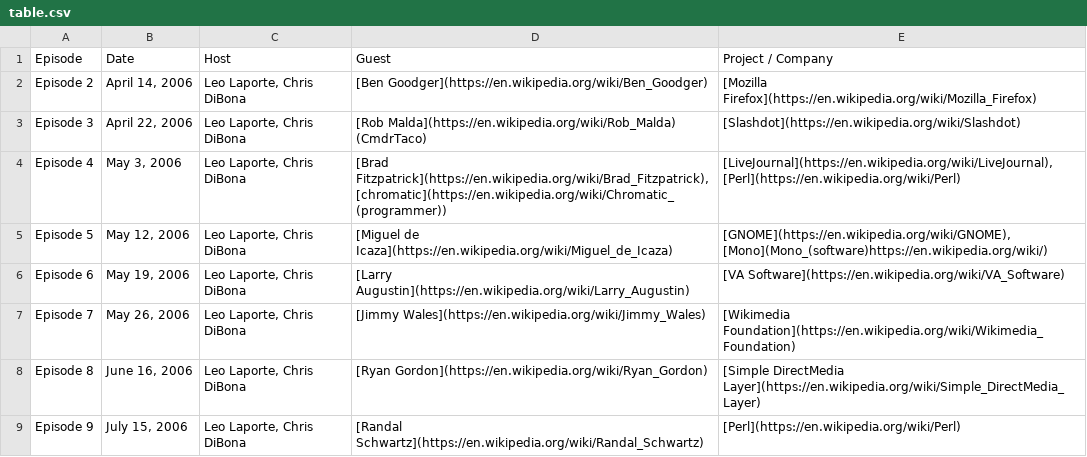
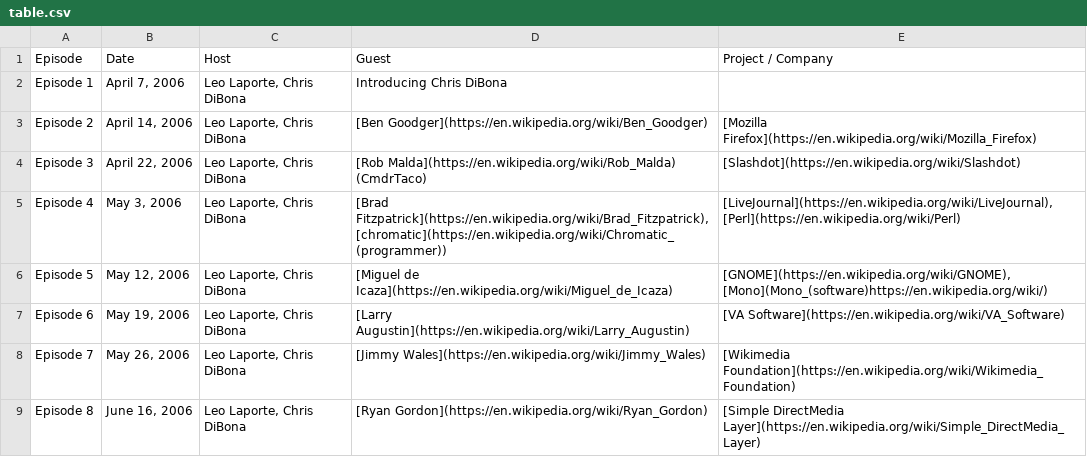
Before and after one commit to teeks99/floss-weekly-archive, a CSV file: table.csv, drawn as a sheet; only a part is shown; the shorter side is filled out with more unchanged rows.

```diff
--- a/table.csv
+++ b/table.csv
@@ -1,2 +1,3 @@
 Episode,Date,Host,Guest,Project / Company
+Episode 1,"April 7, 2006","Leo Laporte, Chris DiBona",Introducing Chris DiBona
 Episode 2,"April 14, 2006","Leo Laporte, Chris DiBona",[Ben Goodger](https://en.wikipedia.org/wiki/Ben_Goodger),[Mozilla Firefox](https://en.wikipedia.org/wiki/Mozilla_Firefox)
```
Also changed, not shown: 1 other file.
